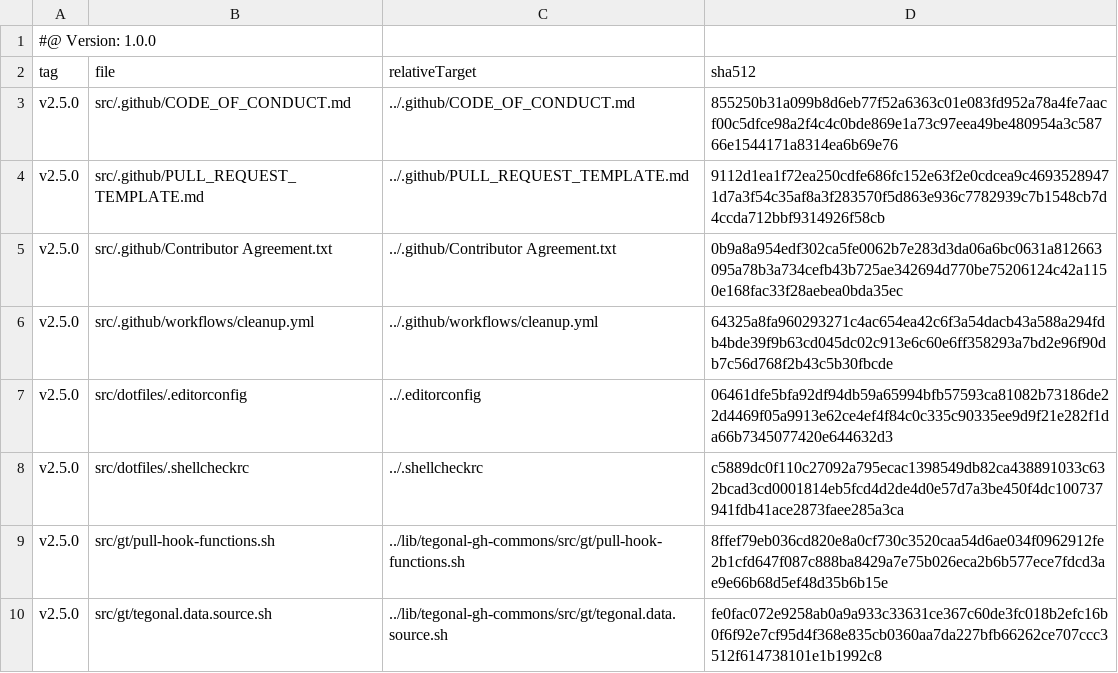
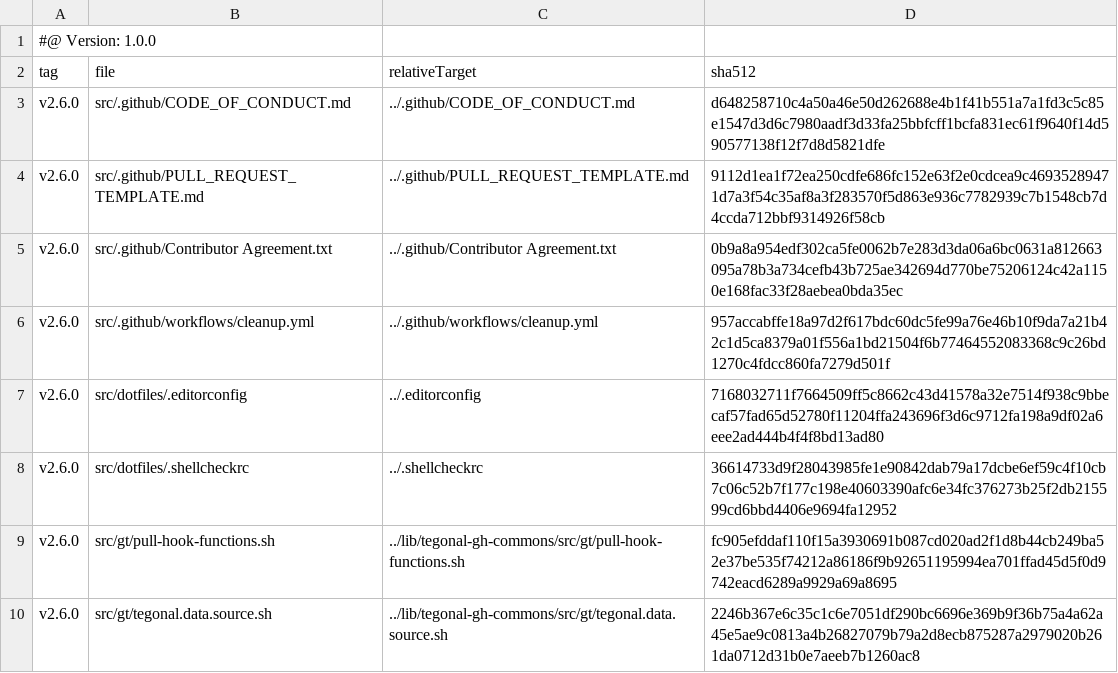
Before and after one commit to tegonal/oss-template, a TSV file: .gt/remotes/tegonal-gh-commons/pulled.tsv, drawn as a sheet.

```diff
--- a/.gt/remotes/tegonal-gh-commons/pulled.tsv
+++ b/.gt/remotes/tegonal-gh-commons/pulled.tsv
@@ -2,9 +2,9 @@
 tag	file	relativeTarget	sha512
-v2.5.0	src/.github/CODE_OF_CONDUCT.md	../.github/CODE_OF_CONDUCT.md	855250b31a099b8d6eb77f52a6363c01e083fd952a78a4fe7aacf00c5dfce98a2f4c4c0bde869e1a73c97eea49be480954a3c58766e1544171a8314ea6b69e76
-v2.5.0	src/.github/PULL_REQUEST_TEMPLATE.md	../.github/PULL_REQUEST_TEMPLATE.md	9112d1ea1f72ea250cdfe686fc152e63f2e0cdcea9c46935289471d7a3f54c35af8a3f283570f5d863e936c7782939c7b1548cb7d4ccda712bbf9314926f58cb
-v2.5.0	src/.github/Contributor Agreement.txt	../.github/Contributor Agreement.txt	0b9a8a954edf302ca5fe0062b7e283d3da06a6bc0631a812663095a78b3a734cefb43b725ae342694d770be75206124c42a1150e168fac33f28aebea0bda35ec
-v2.5.0	src/.github/workflows/cleanup.yml	../.github/workflows/cleanup.yml	64325a8fa960293271c4ac654ea42c6f3a54dacb43a588a294fdb4bde39f9b63cd045dc02c913e6c60e6ff358293a7bd2e96f90db7c56d768f2b43c5b30fbcde
-v2.5.0	src/dotfiles/.editorconfig	../.editorconfig	06461dfe5bfa92df94db59a65994bfb57593ca81082b73186de22d4469f05a9913e62ce4ef4f84c0c335c90335ee9d9f21e282f1da66b7345077420e644632d3
-v2.5.0	src/dotfiles/.shellcheckrc	../.shellcheckrc	c5889dc0f110c27092a795ecac1398549db82ca438891033c632bcad3cd0001814eb5fcd4d2de4d0e57d7a3be450f4dc100737941fdb41ace2873faee285a3ca
-v2.5.0	src/gt/pull-hook-functions.sh	../lib/tegonal-gh-commons/src/gt/pull-hook-functions.sh	8ffef79eb036cd820e8a0cf730c3520caa54d6ae034f0962912fe2b1cfd647f087c888ba8429a7e75b026eca2b6b577ece7fdcd3ae9e66b68d5ef48d35b6b15e
-v2.5.0	src/gt/tegonal.data.source.sh	../lib/tegonal-gh-commons/src/gt/tegonal.data.source.sh	fe0fac072e9258ab0a9a933c33631ce367c60de3fc018b2efc16b0f6f92e7cf95d4f368e835cb0360aa7da227bfb66262ce707ccc3512f614738101e1b1992c8
+v2.6.0	src/.github/CODE_OF_CONDUCT.md	../.github/CODE_OF_CONDUCT.md	d648258710c4a50a46e50d262688e4b1f41b551a7a1fd3c5c85e1547d3d6c7980aadf3d33fa25bbfcff1bcfa831ec61f9640f14d590577138f12f7d8d5821dfe
+v2.6.0	src/.github/PULL_REQUEST_TEMPLATE.md	../.github/PULL_REQUEST_TEMPLATE.md	9112d1ea1f72ea250cdfe686fc152e63f2e0cdcea9c46935289471d7a3f54c35af8a3f283570f5d863e936c7782939c7b1548cb7d4ccda712bbf9314926f58cb
+v2.6.0	src/.github/Contributor Agreement.txt	../.github/Contributor Agreement.txt	0b9a8a954edf302ca5fe0062b7e283d3da06a6bc0631a812663095a78b3a734cefb43b725ae342694d770be75206124c42a1150e168fac33f28aebea0bda35ec
+v2.6.0	src/.github/workflows/cleanup.yml	../.github/workflows/cleanup.yml	957accabffe18a97d2f617bdc60dc5fe99a76e46b10f9da7a21b42c1d5ca8379a01f556a1bd21504f6b77464552083368c9c26bd1270c4fdcc860fa7279d501f
+v2.6.0	src/dotfiles/.editorconfig	../.editorconfig	7168032711f7664509ff5c8662c43d41578a32e7514f938c9bbecaf57fad65d52780f11204ffa243696f3d6c9712fa198a9df02a6eee2ad444b4f4f8bd13ad80
+v2.6.0	src/dotfiles/.shellcheckrc	../.shellcheckrc	36614733d9f28043985fe1e90842dab79a17dcbe6ef59c4f10cb7c06c52b7f177c198e40603390afc6e34fc376273b25f2db215599cd6bbd4406e9694fa12952
+v2.6.0	src/gt/pull-hook-functions.sh	../lib/tegonal-gh-commons/src/gt/pull-hook-functions.sh	fc905efddaf110f15a3930691b087cd020ad2f1d8b44cb249ba52e37be535f74212a86186f9b92651195994ea701ffad45d5f0d9742eacd6289a9929a69a8695
+v2.6.0	src/gt/tegonal.data.source.sh	../lib/tegonal-gh-commons/src/gt/tegonal.data.source.sh	2246b367e6c35c1c6e7051df290bc6696e369b9f36b75a4a62a45e5ae9c0813a4b26827079b79a2d8ecb875287a2979020b261da0712d31b0e7aeeb7b1260ac8
```
Also changed, not shown: 6 other files.
